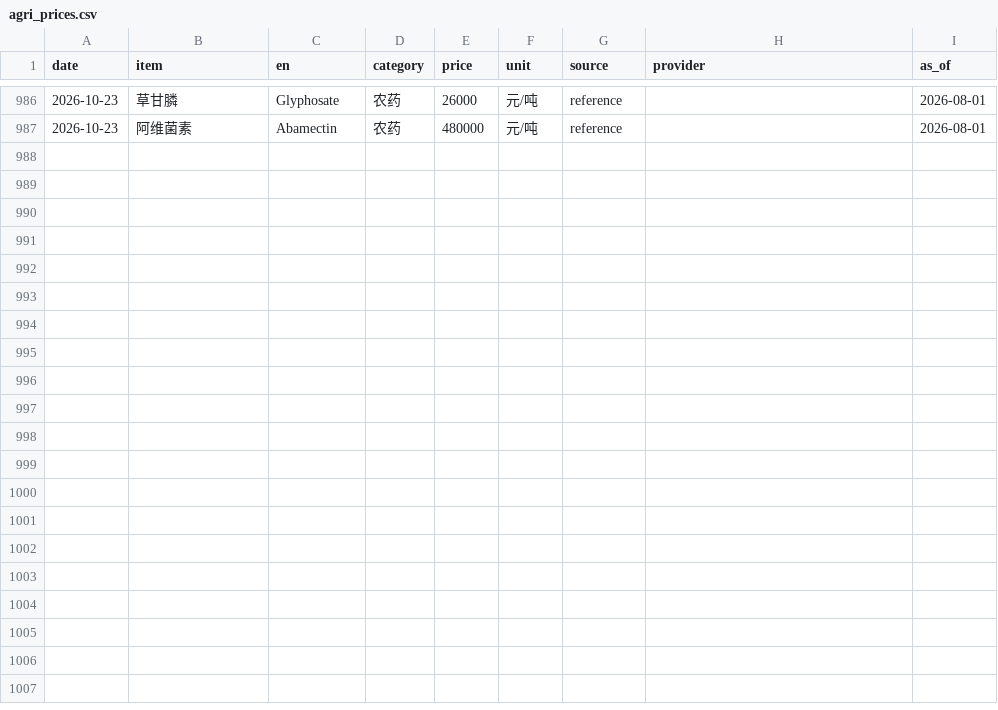
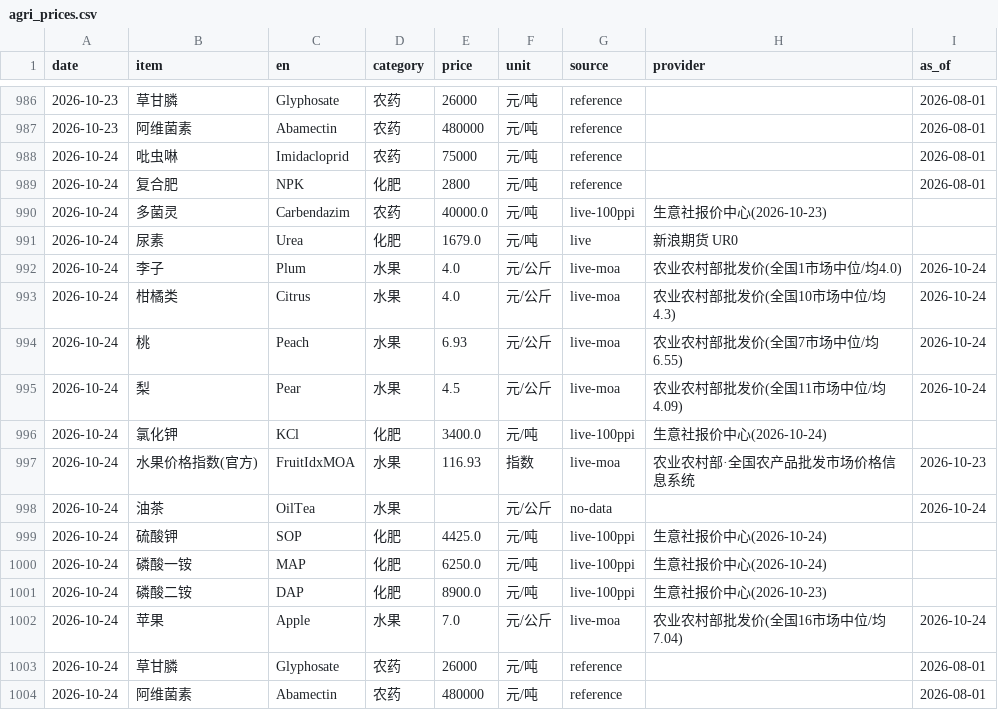
Before and after one commit to fenggg1988/agri-price-tracker, a CSV file: data/agri_prices.csv, drawn as a sheet; only a part is shown, gaps mark what is left out; the diff names each change by its address in the sheet, - before the commit and + after, or states it on an @@ line.

```diff
--- a/data/agri_prices.csv
+++ b/data/agri_prices.csv
+row 988: 2026-10-24 | 吡虫啉 | Imidacloprid | 农药 | 75000 | 元/吨 | reference |  | 2026-08-01
+row 989: 2026-10-24 | 复合肥 | NPK | 化肥 | 2800 | 元/吨 | reference |  | 2026-08-01
+row 990: 2026-10-24 | 多菌灵 | Carbendazim | 农药 | 40000.0 | 元/吨 | live-100ppi | 生意社报价中心(2026-10-23)
+row 991: 2026-10-24 | 尿素 | Urea | 化肥 | 1679.0 | 元/吨 | live | 新浪期货 UR0
+row 992: 2026-10-24 | 李子 | Plum | 水果 | 4.0 | 元/公斤 | live-moa | 农业农村部批发价(全国1市场中位/均4.0) | 2026-10-24
+row 993: 2026-10-24 | 柑橘类 | Citrus | 水果 | 4.0 | 元/公斤 | live-moa | 农业农村部批发价(全国10市场中位/均4.3) | 2026-10-24
+row 994: 2026-10-24 | 桃 | Peach | 水果 | 6.93 | 元/公斤 | live-moa | 农业农村部批发价(全国7市场中位/均6.55) | 2026-10-24
+row 995: 2026-10-24 | 梨 | Pear | 水果 | 4.5 | 元/公斤 | live-moa | 农业农村部批发价(全国11市场中位/均4.09) | 2026-10-24
+row 996: 2026-10-24 | 氯化钾 | KCl | 化肥 | 3400.0 | 元/吨 | live-100ppi | 生意社报价中心(2026-10-24)
+row 997: 2026-10-24 | 水果价格指数(官方) | FruitIdxMOA | 水果 | 116.93 | 指数 | live-moa | 农业农村部·全国农产品批发市场价格信息系统 | 2026-10-23
+row 998: 2026-10-24 | 油茶 | OilTea | 水果 |  | 元/公斤 | no-data |  | 2026-10-24
+row 999: 2026-10-24 | 硫酸钾 | SOP | 化肥 | 4425.0 | 元/吨 | live-100ppi | 生意社报价中心(2026-10-24)
+row 1000: 2026-10-24 | 磷酸一铵 | MAP | 化肥 | 6250.0 | 元/吨 | live-100ppi | 生意社报价中心(2026-10-24)
+row 1001: 2026-10-24 | 磷酸二铵 | DAP | 化肥 | 8900.0 | 元/吨 | live-100ppi | 生意社报价中心(2026-10-23)
+row 1002: 2026-10-24 | 苹果 | Apple | 水果 | 7.0 | 元/公斤 | live-moa | 农业农村部批发价(全国16市场中位/均7.04) | 2026-10-24
+row 1003: 2026-10-24 | 草甘膦 | Glyphosate | 农药 | 26000 | 元/吨 | reference |  | 2026-08-01
+row 1004: 2026-10-24 | 阿维菌素 | Abamectin | 农药 | 480000 | 元/吨 | reference |  | 2026-08-01
```
Also changed, not shown: 4 other files.
